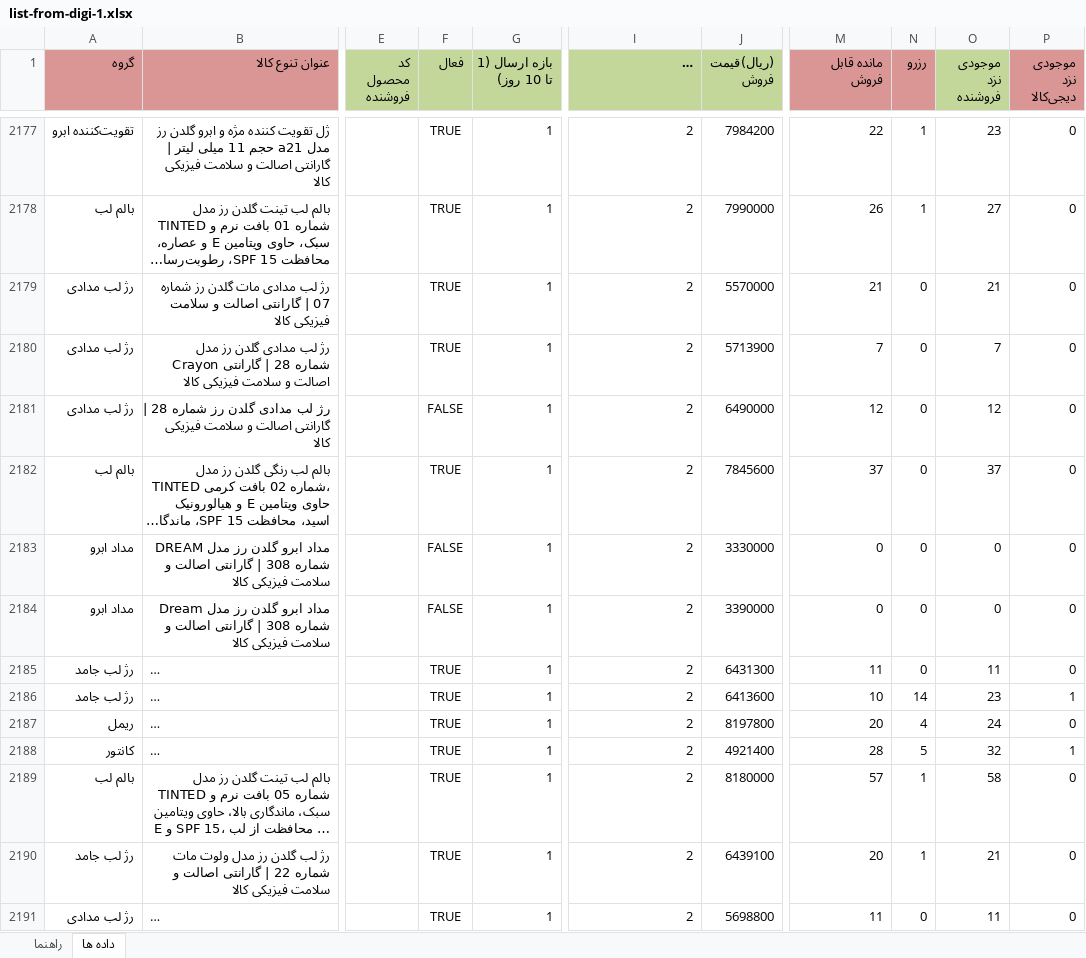
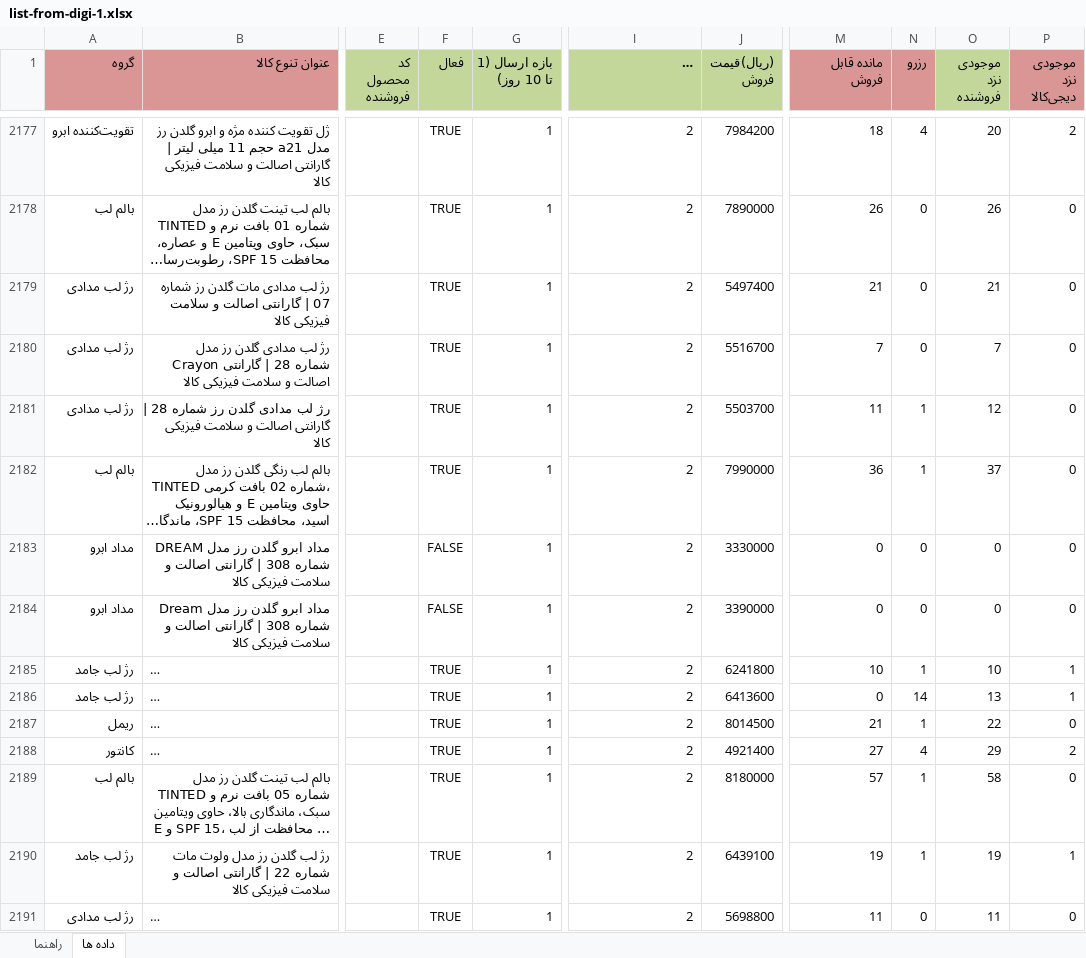
Before and after one commit to behzad-afsari/inventory-digi-2.6-1405, an Excel workbook: model/data/list-products-from-digi/list-from-digi-1.xlsx, sheet داده ها, drawn as a sheet; only a part is shown, gaps mark what is left out; long unchanged cells end in …; values as stored, in another font and other column widths than the file's, no borders; the diff covers the shown part only; the diff names each change by its address in the sheet, - before the commit and + after, or states it on an @@ line.

```diff
--- a/model/data/list-products-from-digi/list-from-digi-1.xlsx (sheet داده ها)
+++ b/model/data/list-products-from-digi/list-from-digi-1.xlsx (sheet داده ها)
-M2177 (مانده قابل فروش): 22
+M2177 (مانده قابل فروش): 18
-N2177 (رزرو): 1
+N2177 (رزرو): 4
-O2177 (موجودی نزد فروشنده): 23
+O2177 (موجودی نزد فروشنده): 20
-P2177 (موجودی نزد دیجی‌کالا): 0
+P2177 (موجودی نزد دیجی‌کالا): 2
-J2178 ((ریال)قیمت فروش): 7990000
+J2178 ((ریال)قیمت فروش): 7890000
-N2178 (رزرو): 1
+N2178 (رزرو): 0
-O2178 (موجودی نزد فروشنده): 27
+O2178 (موجودی نزد فروشنده): 26
-J2179 ((ریال)قیمت فروش): 5570000
+J2179 ((ریال)قیمت فروش): 5497400
-J2180 ((ریال)قیمت فروش): 5713900
+J2180 ((ریال)قیمت فروش): 5516700
-F2181 (فعال): FALSE
+F2181 (فعال): TRUE
-J2181 ((ریال)قیمت فروش): 6490000
+J2181 ((ریال)قیمت فروش): 5503700
-M2181 (مانده قابل فروش): 12
+M2181 (مانده قابل فروش): 11
-N2181:N2182 (رزرو): 0
+N2181:N2182 (رزرو): 1
-J2182 ((ریال)قیمت فروش): 7845600
+J2182 ((ریال)قیمت فروش): 7990000
-M2182 (مانده قابل فروش): 37
+M2182 (مانده قابل فروش): 36
-J2185 ((ریال)قیمت فروش): 6431300
+J2185 ((ریال)قیمت فروش): 6241800
-M2185 (مانده قابل فروش): 11
+M2185 (مانده قابل فروش): 10
-N2185 (رزرو): 0
+N2185 (رزرو): 1
-O2185 (موجودی نزد فروشنده): 11
+O2185 (موجودی نزد فروشنده): 10
-P2185 (موجودی نزد دیجی‌کالا): 0
+P2185 (موجودی نزد دیجی‌کالا): 1
-M2186 (مانده قابل فروش): 10
+M2186 (مانده قابل فروش): 0
-O2186 (موجودی نزد فروشنده): 23
+O2186 (موجودی نزد فروشنده): 13
-J2187 ((ریال)قیمت فروش): 8197800
+J2187 ((ریال)قیمت فروش): 8014500
-M2187 (مانده قابل فروش): 20
+M2187 (مانده قابل فروش): 21
-N2187 (رزرو): 4
+N2187 (رزرو): 1
-O2187 (موجودی نزد فروشنده): 24
+O2187 (موجودی نزد فروشنده): 22
-M2188 (مانده قابل فروش): 28
+M2188 (مانده قابل فروش): 27
-N2188 (رزرو): 5
+N2188 (رزرو): 4
-O2188 (موجودی نزد فروشنده): 32
+O2188 (موجودی نزد فروشنده): 29
-P2188 (موجودی نزد دیجی‌کالا): 1
+P2188 (موجودی نزد دیجی‌کالا): 2
-M2190 (مانده قابل فروش): 20
+M2190 (مانده قابل فروش): 19
-O2190 (موجودی نزد فروشنده): 21
+O2190 (موجودی نزد فروشنده): 19
-P2190 (موجودی نزد دیجی‌کالا): 0
+P2190 (موجودی نزد دیجی‌کالا): 1
```
Also changed, not shown: 1945 edited cells elsewhere in this sheet, model/data/buy-price.xlsx, model/data/descriptions-buy_price.xlsx, 21 other files.
